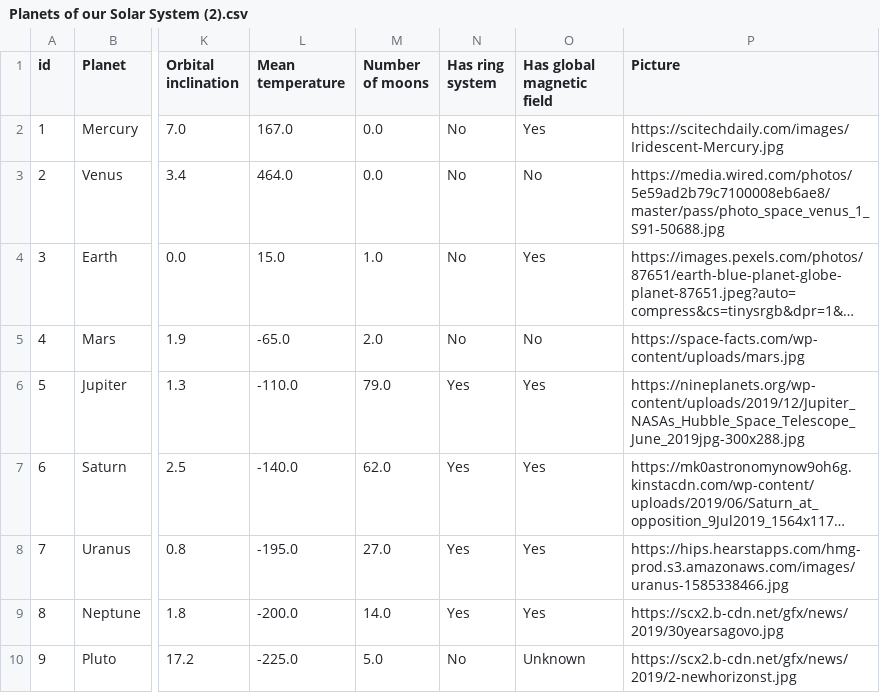
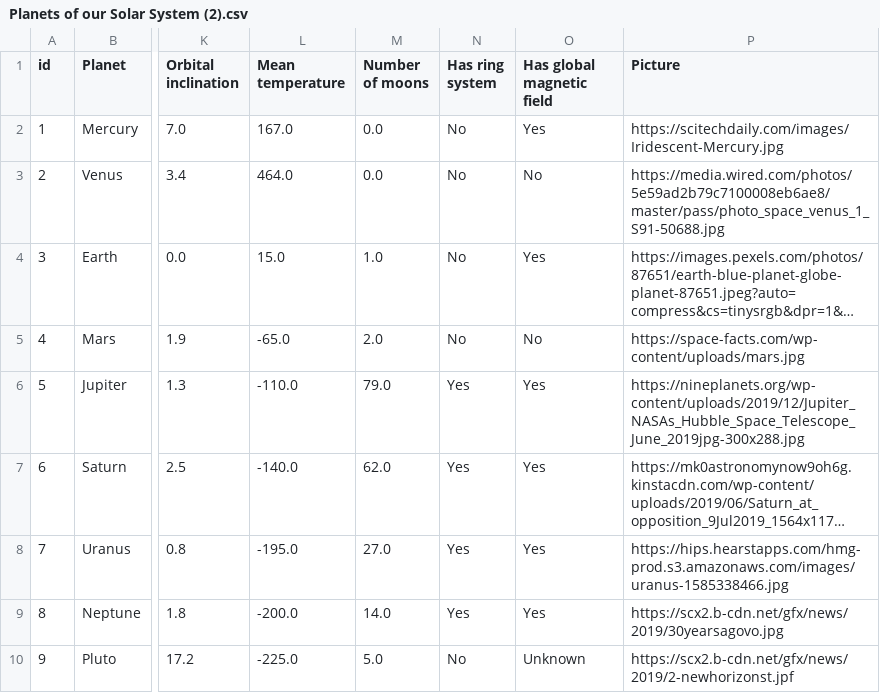
Before and after one commit to rpao1103/Planets-of-our-Solar-System, a CSV file: Planets of our Solar System (2).csv, drawn as a sheet; only a part is shown, gaps mark what is left out; long unchanged cells end in …; the diff names each change by its address in the sheet, - before the commit and + after, or states it on an @@ line.

Commit message:
Update Planets of our Solar System (2).csv

```diff
--- a/Planets of our Solar System (2).csv
+++ b/Planets of our Solar System (2).csv
-P10 (Picture): https://scx2.b-cdn.net/gfx/news/2019/2-newhorizonst.jpg
+P10 (Picture): https://scx2.b-cdn.net/gfx/news/2019/2-newhorizonst.jpf
```
